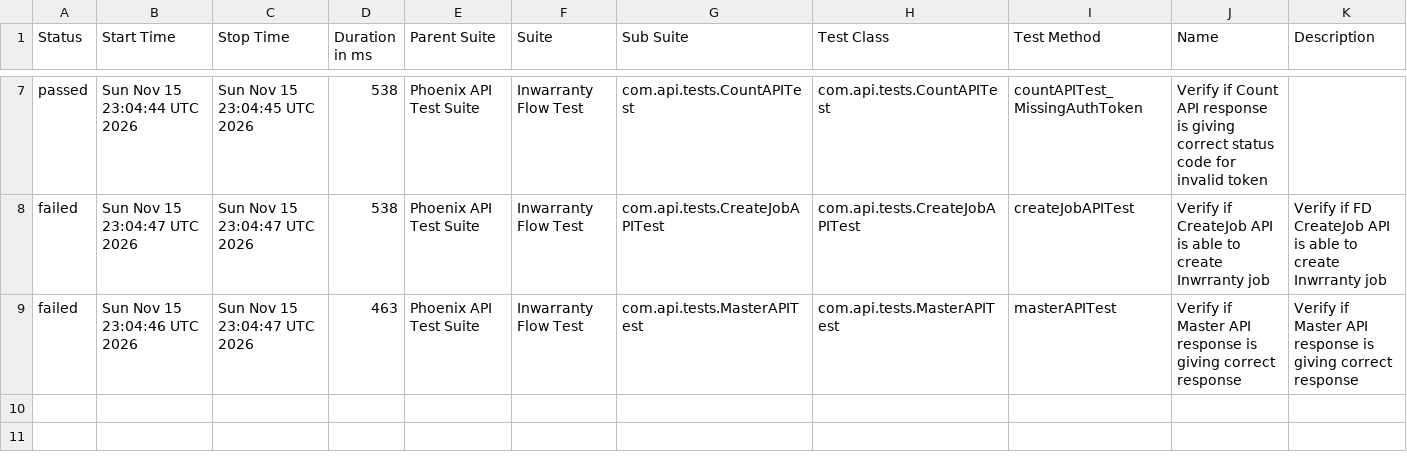
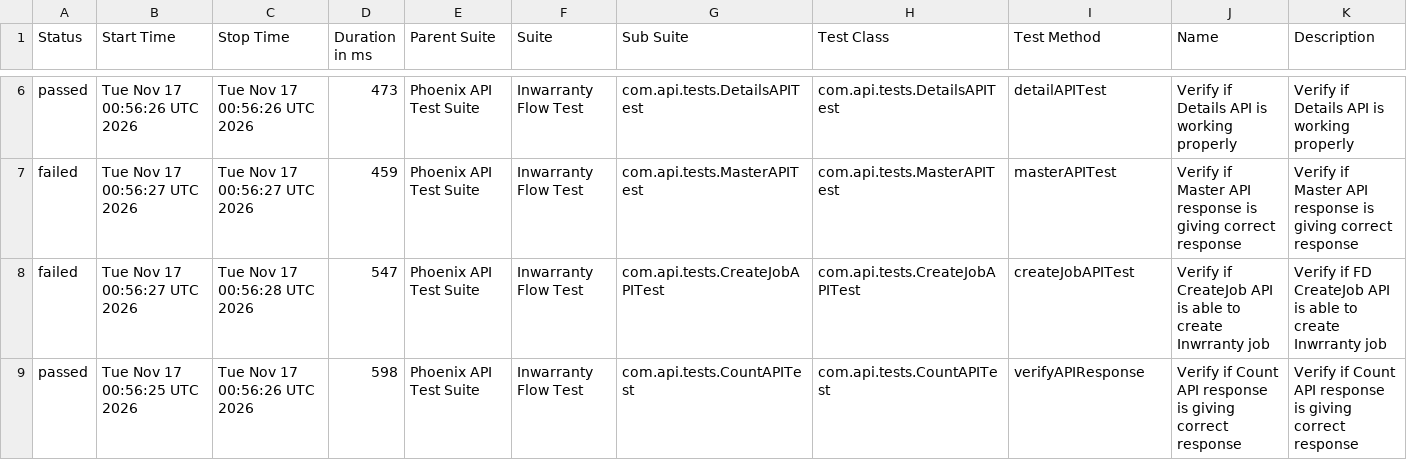
Before and after one commit to rounit/PhoenixTestAutomationFramework, a CSV file: data/suites.csv, drawn as a sheet; only a part is shown, gaps mark what is left out; the diff covers the shown part only.

```diff
--- a/data/suites.csv
+++ b/data/suites.csv
@@ -7,3 +6,4 @@
-"passed","Sun Nov 15 23:04:44 UTC 2026","Sun Nov 15 23:04:45 UTC 2026","538","Phoenix API Test Suite","Inwarranty Flow Test","com.api.tests.CountAPITest","com.api.tests.CountAPITest","countAPITest_MissingAuthToken","Verify if Count API response is giving correct status code for invalid token",""
-"failed","Sun Nov 15 23:04:47 UTC 2026","Sun Nov 15 23:04:47 UTC 2026","538","Phoenix API Test Suite","Inwarranty Flow Test","com.api.tests.CreateJobAPITest","com.api.tests.CreateJobAPITest","createJobAPITest","Verify if CreateJob API is able to create Inwrranty job","Verify if FD CreateJob API is able to create Inwrranty job"
-"failed","Sun Nov 15 23:04:46 UTC 2026","Sun Nov 15 23:04:47 UTC 2026","463","Phoenix API Test Suite","Inwarranty Flow Test","com.api.tests.MasterAPITest","com.api.tests.MasterAPITest","masterAPITest","Verify if Master API response is giving correct response","Verify if Master API response is giving correct response"
+"passed","Tue Nov 17 00:56:26 UTC 2026","Tue Nov 17 00:56:26 UTC 2026","473","Phoenix API Test Suite","Inwarranty Flow Test","com.api.tests.DetailsAPITest","com.api.tests.DetailsAPITest","detailAPITest","Verify if Details API is working properly","Verify if Details API is working properly"
+"failed","Tue Nov 17 00:56:27 UTC 2026","Tue Nov 17 00:56:27 UTC 2026","459","Phoenix API Test Suite","Inwarranty Flow Test","com.api.tests.MasterAPITest","com.api.tests.MasterAPITest","masterAPITest","Verify if Master API response is giving correct response","Verify if Master API response is giving correct response"
+"failed","Tue Nov 17 00:56:27 UTC 2026","Tue Nov 17 00:56:28 UTC 2026","547","Phoenix API Test Suite","Inwarranty Flow Test","com.api.tests.CreateJobAPITest","com.api.tests.CreateJobAPITest","createJobAPITest","Verify if CreateJob API is able to create Inwrranty job","Verify if FD CreateJob API is able to create Inwrranty job"
+"passed","Tue Nov 17 00:56:25 UTC 2026","Tue Nov 17 00:56:26 UTC 2026","598","Phoenix API Test Suite","Inwarranty Flow Test","com.api.tests.CountAPITest","com.api.tests.CountAPITest","verifyAPIResponse","Verify if Count API response is giving correct response","Verify if Count API response is giving correct response"
```
Also changed, not shown: 1 removed row and 25 edited cells elsewhere in this file, data/behaviors.csv, 51 other files.
